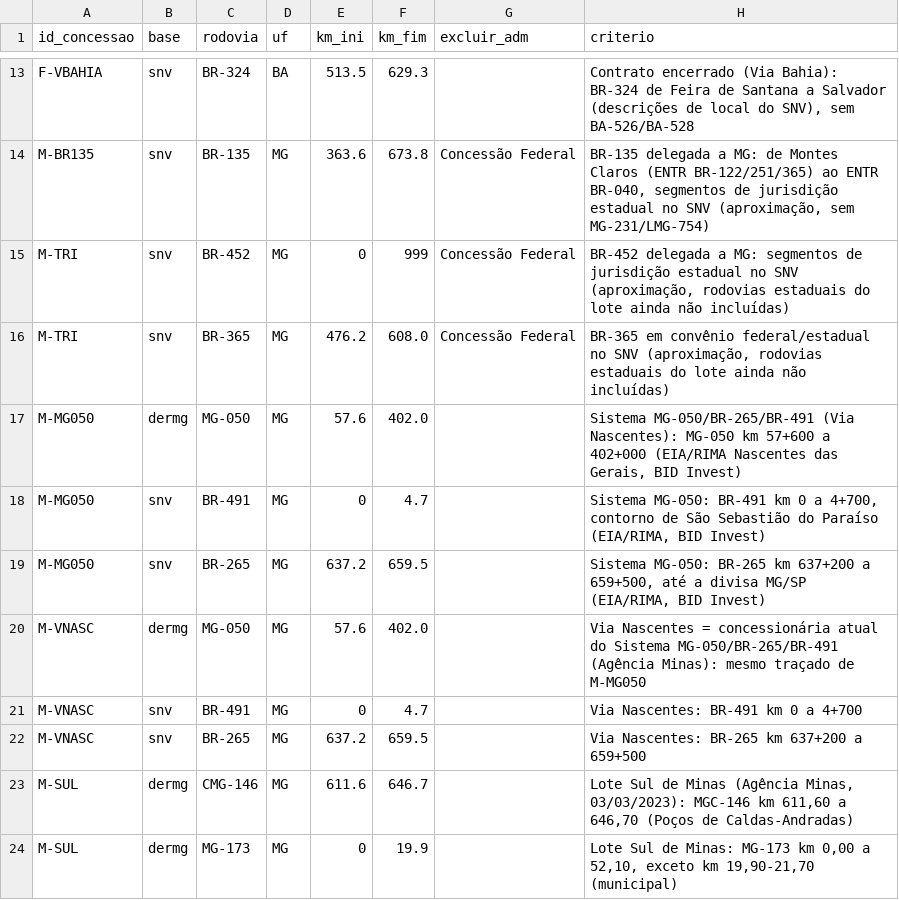
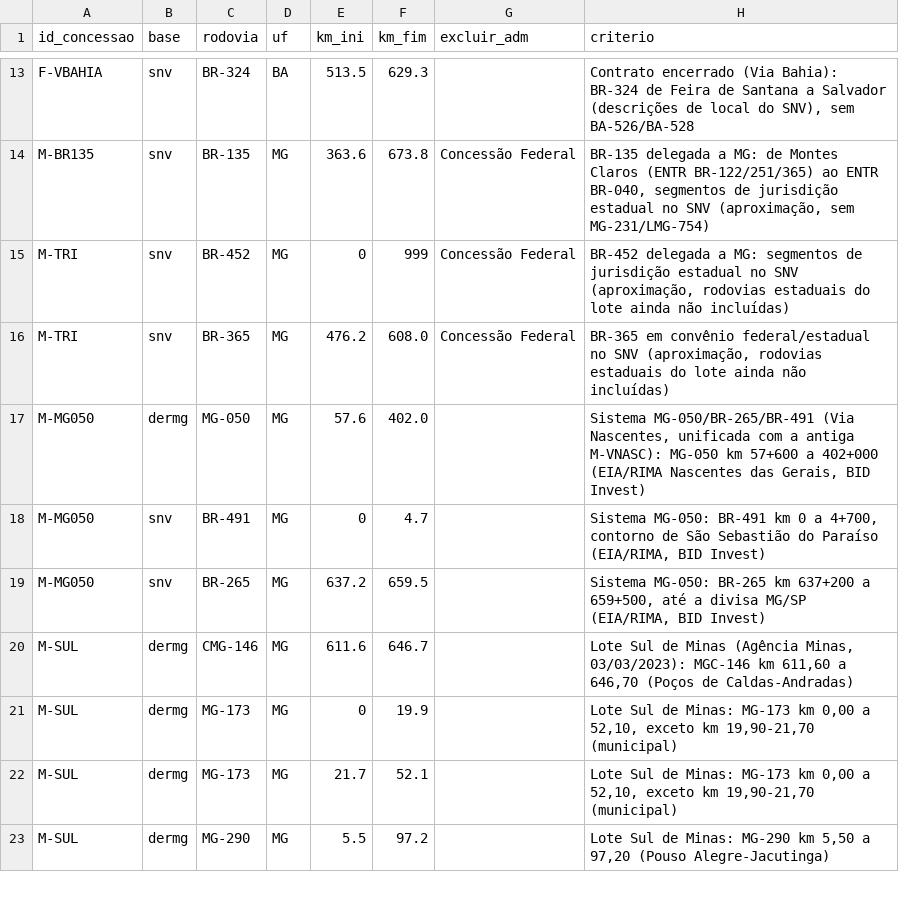
Before and after one commit to pricediscoveryblog-ops/br-toll-roads-fin-data, a CSV file: geo/complementos_tracados.csv, drawn as a sheet; only a part is shown, gaps mark what is left out; the shorter side is filled out with more unchanged rows.

Commit message:
Geo: MG-050 unificada (sem M-VNASC)

```diff
--- a/geo/complementos_tracados.csv
+++ b/geo/complementos_tracados.csv
@@ -16,8 +16,5 @@ M-TRI;snv;BR-452;MG;0;999;Concessão Federal;BR-452 delegada a MG: segmentos de
 M-TRI;snv;BR-365;MG;476.2;608.0;Concessão Federal;BR-365 em convênio federal/estadual no SNV (aproximação, rodovias estaduais do lote ainda não incluídas)
-M-MG050;dermg;MG-050;MG;57.6;402.0;;Sistema MG-050/BR-265/BR-491 (Via Nascentes): MG-050 km 57+600 a 402+000 (EIA/RIMA Nascentes das Gerais, BID Invest)
+M-MG050;dermg;MG-050;MG;57.6;402.0;;Sistema MG-050/BR-265/BR-491 (Via Nascentes, unificada com a antiga M-VNASC): MG-050 km 57+600 a 402+000 (EIA/RIMA Nascentes das Gerais, BID Invest)
 M-MG050;snv;BR-491;MG;0;4.7;;Sistema MG-050: BR-491 km 0 a 4+700, contorno de São Sebastião do Paraíso (EIA/RIMA, BID Invest)
 M-MG050;snv;BR-265;MG;637.2;659.5;;Sistema MG-050: BR-265 km 637+200 a 659+500, até a divisa MG/SP (EIA/RIMA, BID Invest)
-M-VNASC;dermg;MG-050;MG;57.6;402.0;;Via Nascentes = concessionária atual do Sistema MG-050/BR-265/BR-491 (Agência Minas): mesmo traçado de M-MG050
-M-VNASC;snv;BR-491;MG;0;4.7;;Via Nascentes: BR-491 km 0 a 4+700
-M-VNASC;snv;BR-265;MG;637.2;659.5;;Via Nascentes: BR-265 km 637+200 a 659+500
 M-SUL;dermg;CMG-146;MG;611.6;646.7;;Lote Sul de Minas (Agência Minas, 03/03/2023): MGC-146 km 611,60 a 646,70 (Poços de Caldas-Andradas)
```
